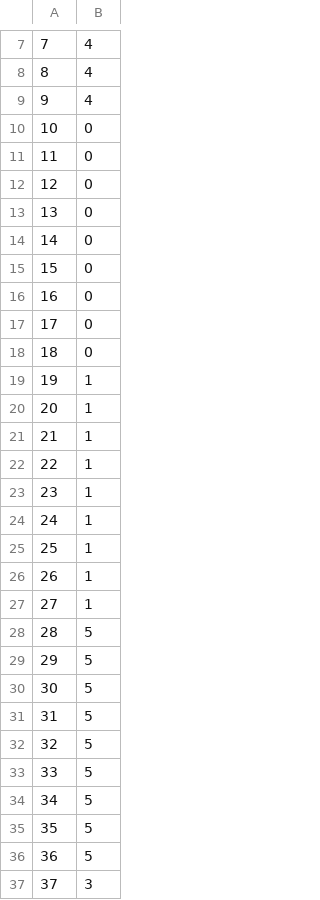
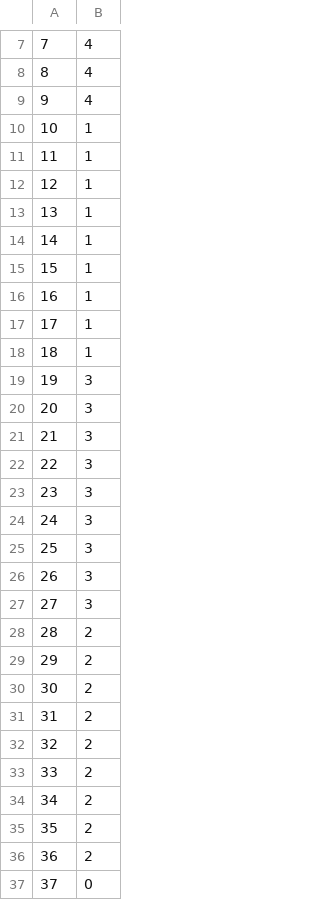
Before and after one commit to kubek22/SNARS, a CSV file: project10/labels/D3-UNC.csv, drawn as a sheet; only a part is shown, gaps mark what is left out; the diff covers the shown part only.

```diff
--- a/project10/labels/D3-UNC.csv
+++ b/project10/labels/D3-UNC.csv
@@ -9,29 +9,29 @@
 9,4
-10,0
-11,0
-12,0
-13,0
-14,0
-15,0
-16,0
-17,0
-18,0
-19,1
-20,1
-21,1
-22,1
-23,1
-24,1
-25,1
-26,1
-27,1
-28,5
-29,5
-30,5
-31,5
-32,5
-33,5
-34,5
-35,5
-36,5
-37,3
+10,1
+11,1
+12,1
+13,1
+14,1
+15,1
+16,1
+17,1
+18,1
+19,3
+20,3
+21,3
+22,3
+23,3
+24,3
+25,3
+26,3
+27,3
+28,2
+29,2
+30,2
+31,2
+32,2
+33,2
+34,2
+35,2
+36,2
+37,0
```
Also changed, not shown: 44 edited cells elsewhere in this file, project10/labels/D2-K=7.csv, project10/labels/D3-K=12.csv, 4 other files.
